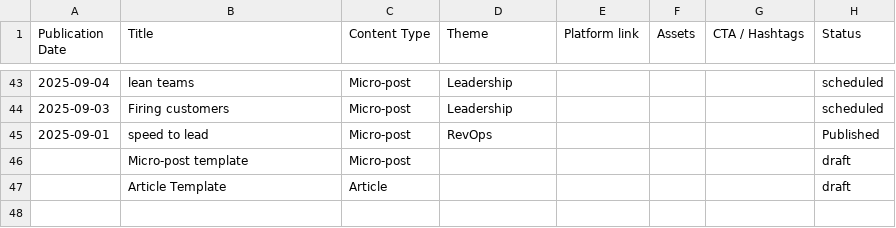
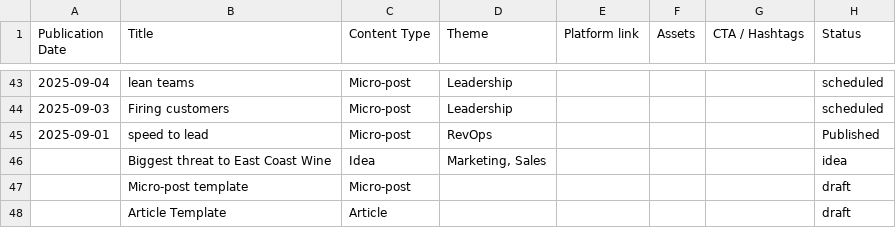
Before and after one commit to russellmoss/notion, a CSV file: Content_Library.csv, drawn as a sheet; only a part is shown, gaps mark what is left out.

```diff
--- a/Content_Library.csv
+++ b/Content_Library.csv
@@ -45,2 +45,3 @@
 2025-09-01,speed to lead,Micro-post,RevOps,,,,Published
+,Biggest threat to East Coast Wine,Idea,"Marketing, Sales",,,,idea
 ,Micro-post template,Micro-post,,,,,draft
```
Also changed, not shown: 2 other files.
